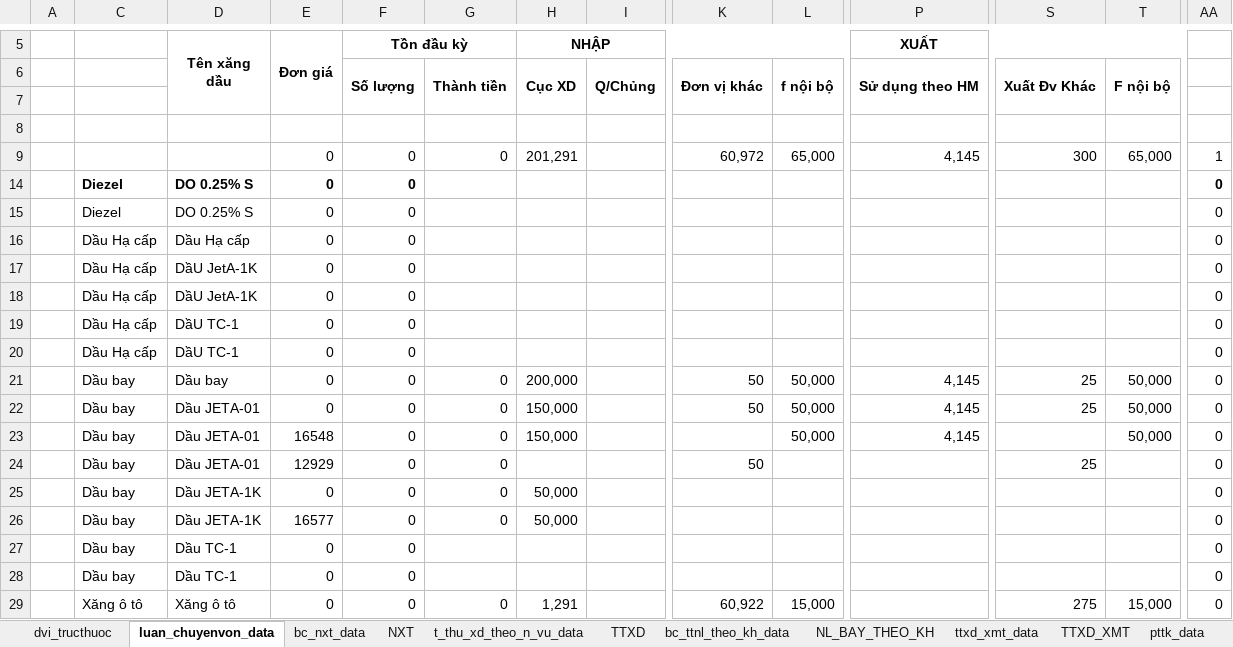
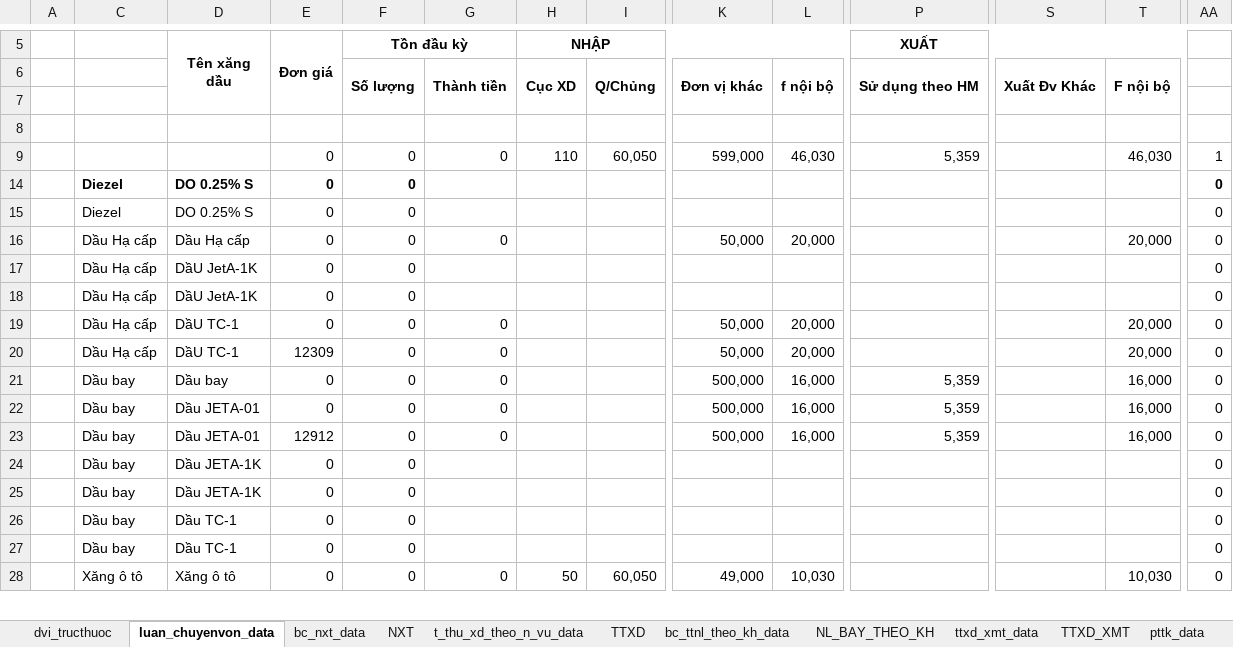
Before and after one commit to ste4-share/xdf, an Excel workbook: xlsx_template/data.xlsx, sheet luan_chuyenvon_data, drawn as a sheet; only a part is shown, gaps mark what is left out; values as stored, in another font and other column widths than the file's, no borders; removed rows and columns are numbered as before the commit, all else as after; rows hold the shown columns only; the diff covers the shown part only; the diff names each change by its address in the sheet, - before the commit and + after, or states it on an @@ line.

```diff
--- a/xlsx_template/data.xlsx (sheet luan_chuyenvon_data)
+++ b/xlsx_template/data.xlsx (sheet luan_chuyenvon_data)
-row 9:  |  |  | 0 | 0 | 0 | 201,291 |  | 60,972 | 65,000 | 4,145 | 300 | 65,000 | 1
+row 9:  |  |  | 0 | 0 | 0 | 110 | 60,050 | 599,000 | 46,030 | 5,359 |  | 46,030 | 1
-G16: (empty)
+G16: 0
-K16: (empty)
+K16: 50,000
-L16: (empty)
+L16: 20,000
-T16: (empty)
+T16: 20,000
-G19: (empty)
+G19: 0
-K19: (empty)
+K19: 50,000
-L19: (empty)
+L19: 20,000
-T19: (empty)
+T19: 20,000
+row 20:  | Dầu Hạ cấp | DầU TC-1 | 12309 | 0 | 0 |  |  | 50,000 | 20,000 |  |  | 20,000 | 0
+row 21:  | Dầu bay | Dầu bay | 0 | 0 | 0 |  |  | 500,000 | 16,000 | 5,359 |  | 16,000 | 0
+row 22:  | Dầu bay | Dầu JETA-01 | 0 | 0 | 0 |  |  | 500,000 | 16,000 | 5,359 |  | 16,000 | 0
+row 23:  | Dầu bay | Dầu JETA-01 | 12912 | 0 | 0 |  |  | 500,000 | 16,000 | 5,359 |  | 16,000 | 0
-C24: Dầu Hạ cấp
+C24: Dầu bay
-D24 (Tên xăng dầu): DầU TC-1
+D24 (Tên xăng dầu): Dầu JETA-1K
-row 21:  | Dầu bay | Dầu bay | 0 | 0 | 0 | 200,000 |  | 50 | 50,000 | 4,145 | 25 | 50,000 | 0
-row 22:  | Dầu bay | Dầu JETA-01 | 0 | 0 | 0 | 150,000 |  | 50 | 50,000 | 4,145 | 25 | 50,000 | 0
-row 23:  | Dầu bay | Dầu JETA-01 | 16548 | 0 | 0 | 150,000 |  |  | 50,000 | 4,145 |  | 50,000 | 0
-row 24:  | Dầu bay | Dầu JETA-01 | 12929 | 0 | 0 |  |  | 50 |  |  | 25 |  | 0
-G25: 0
+G25: (empty)
-H25 (NHẬP): 50,000
+H25 (NHẬP): (empty)
-row 26:  | Dầu bay | Dầu JETA-1K | 16577 | 0 | 0 | 50,000 |  |  |  |  |  |  | 0
-H28 (NHẬP): 1,291
+H28 (NHẬP): 50
-I28: (empty)
+I28: 60,050
-K28: 60,922
+K28: 49,000
-L28: 15,000
+L28: 10,030
-S28: 275
+S28: (empty)
-T28: 15,000
+T28: 10,030
```
Also changed, not shown: 1 added row and 29 edited cells elsewhere in this sheet, sheet bc_ttnl_theo_kh_data, sheet NL_BAY_THEO_KH, sheet NXT, sheet bc_nxt_data, sheet PT_TONKHO, sheet t_thu_xd_theo_n_vu_data, 4 more sheets, hidden cells, 23 other files.
